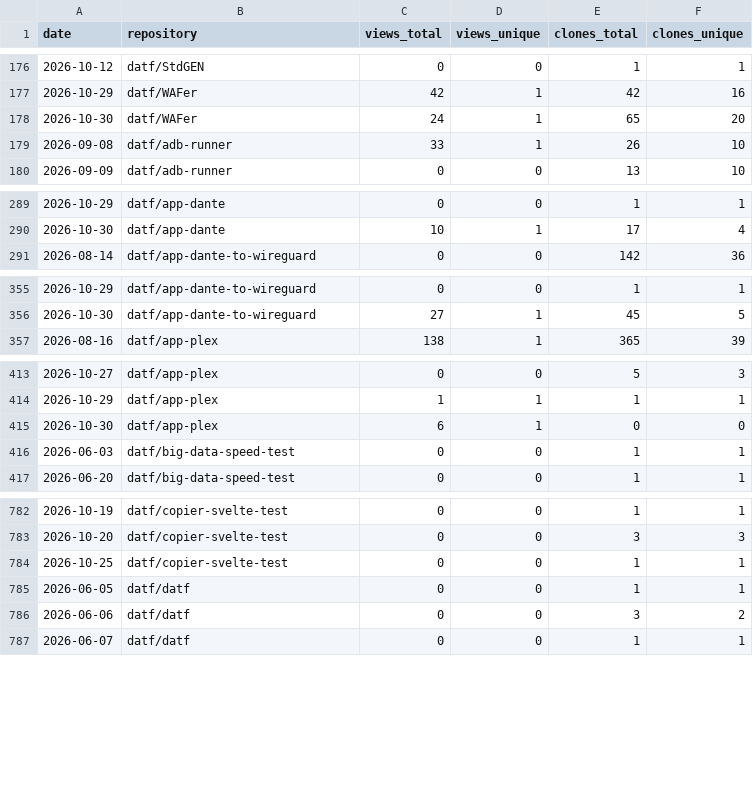
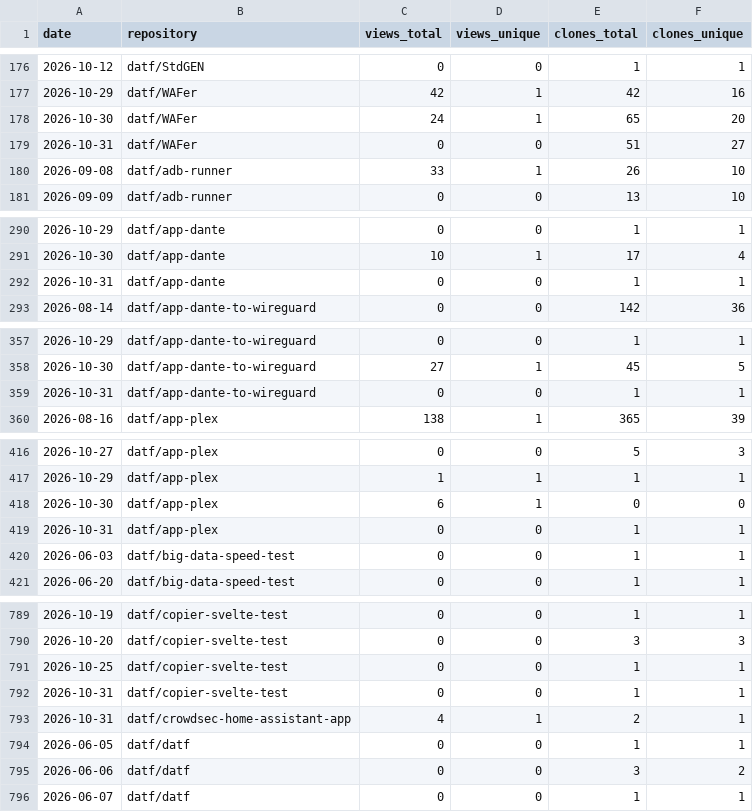
Before and after one commit to datf/datf, a CSV file: data/github_traffic.csv, drawn as a sheet; only a part is shown, gaps mark what is left out; the diff covers the shown part only.

```diff
--- a/data/github_traffic.csv
+++ b/data/github_traffic.csv
@@ -178,2 +178,3 @@ date,repository,views_total,views_unique,clones_total,clones_unique
 2026-10-30,datf/WAFer,24,1,65,20
+2026-10-31,datf/WAFer,0,0,51,27
 2026-09-08,datf/adb-runner,33,1,26,10
@@ -290,2 +291,3 @@ date,repository,views_total,views_unique,clones_total,clones_unique
 2026-10-30,datf/app-dante,10,1,17,4
+2026-10-31,datf/app-dante,0,0,1,1
 2026-08-14,datf/app-dante-to-wireguard,0,0,142,36
@@ -356,2 +358,3 @@ date,repository,views_total,views_unique,clones_total,clones_unique
 2026-10-30,datf/app-dante-to-wireguard,27,1,45,5
+2026-10-31,datf/app-dante-to-wireguard,0,0,1,1
 2026-08-16,datf/app-plex,138,1,365,39
@@ -415,2 +418,3 @@ date,repository,views_total,views_unique,clones_total,clones_unique
 2026-10-30,datf/app-plex,6,1,0,0
+2026-10-31,datf/app-plex,0,0,1,1
 2026-06-03,datf/big-data-speed-test,0,0,1,1
@@ -784,2 +791,4 @@ date,repository,views_total,views_unique,clones_total,clones_unique
 2026-10-25,datf/copier-svelte-test,0,0,1,1
+2026-10-31,datf/copier-svelte-test,0,0,1,1
+2026-10-31,datf/crowdsec-home-assistant-app,4,1,2,1
 2026-06-05,datf/datf,0,0,1,1
```
Also changed, not shown: 14 added rows elsewhere in this file, data/github_referrers.csv, 1 other file.
